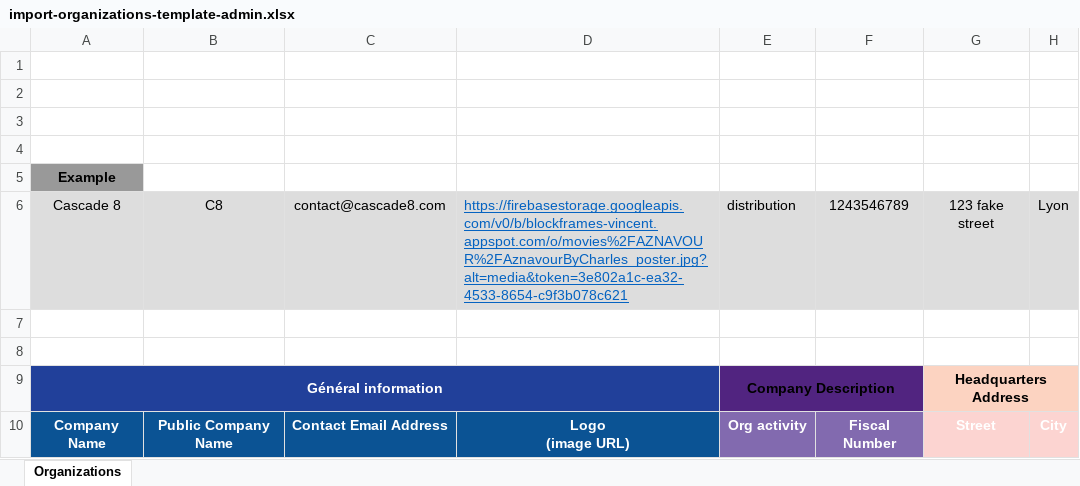
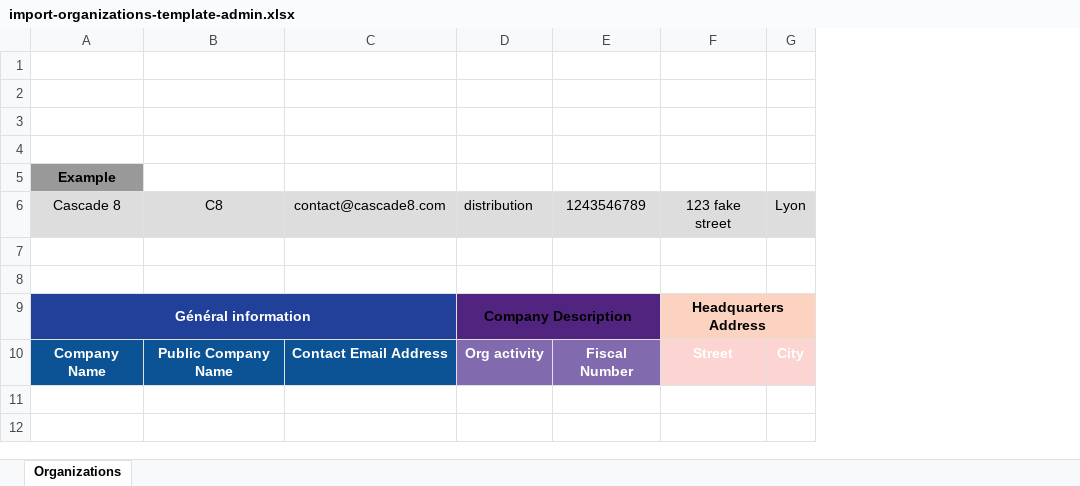
Before and after one commit to blockframes/blockframes, an Excel workbook: libs/ui/src/lib/assets/templates/import-organizations-template-admin.xlsx, sheet Organizations, drawn as a sheet; only a part is shown; values as stored, in another font and other column widths than the file's, no borders; ↵ is a line break in a cell; the diff names each change by its address in the sheet, - before the commit and + after, or states it on an @@ line.

```diff
--- a/libs/ui/src/lib/assets/templates/import-organizations-template-admin.xlsx (sheet Organizations)
+++ b/libs/ui/src/lib/assets/templates/import-organizations-template-admin.xlsx (sheet Organizations)
-column D, rows 6-10: https://firebasestorage.googleapis.com/v0/b/blockframes-vincent.appspot.com/o/movies%2FAZNAVOUR%2FAznavourByCharles_poster.jpg?alt=media&token=3e802a1c-ea32-4533-8654-c9f3b078c621 |  |  |  | Logo ↵ (image URL)
```
Also changed, not shown: libs/ui/src/lib/assets/templates/import-movie-template-admin.xlsx, 4 other files.
